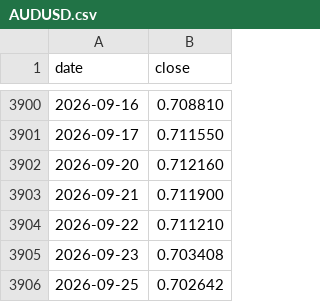
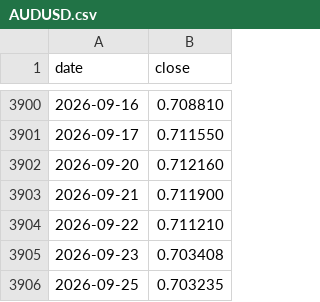
Before and after one commit to 001delusionalfinance-spec/research, a CSV file: donnees/brut/marches/fx/AUDUSD.csv, drawn as a sheet; only a part is shown, gaps mark what is left out.

```diff
--- a/donnees/brut/marches/fx/AUDUSD.csv
+++ b/donnees/brut/marches/fx/AUDUSD.csv
@@ -3905,2 +3905,2 @@ date,close
 2026-09-23,0.703408
-2026-09-25,0.702642
+2026-09-25,0.703235
```
Also changed, not shown: donnees/brut/marches/fx/AUDJPY.csv, donnees/brut/marches/fx/DXY.csv, 23 other files.
